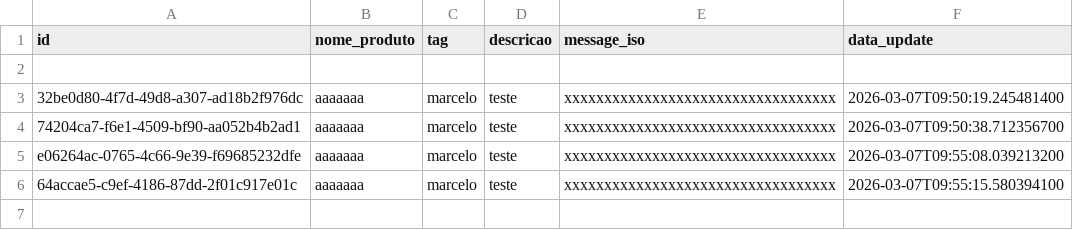
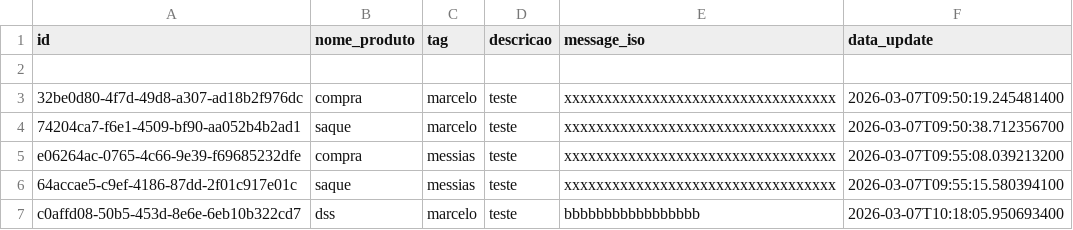
Before and after one commit to mmgabri/painel-autorizador-debito, a CSV file: backend/debit-authorizer-simulator/src/main/resources/cenarios_testes.csv, drawn as a sheet.

```diff
--- a/backend/debit-authorizer-simulator/src/main/resources/cenarios_testes.csv
+++ b/backend/debit-authorizer-simulator/src/main/resources/cenarios_testes.csv
@@ -2,5 +2,6 @@ id,nome_produto,tag,descricao,message_iso,data_update
 
-32be0d80-4f7d-49d8-a307-ad18b2f976dc,aaaaaaa,marcelo,teste,xxxxxxxxxxxxxxxxxxxxxxxxxxxxxxxxxx,2026-03-07T09:50:19.245481400
-74204ca7-f6e1-4509-bf90-aa052b4b2ad1,aaaaaaa,marcelo,teste,xxxxxxxxxxxxxxxxxxxxxxxxxxxxxxxxxx,2026-03-07T09:50:38.712356700
-e06264ac-0765-4c66-9e39-f69685232dfe,aaaaaaa,marcelo,teste,xxxxxxxxxxxxxxxxxxxxxxxxxxxxxxxxxx,2026-03-07T09:55:08.039213200
-64accae5-c9ef-4186-87dd-2f01c917e01c,aaaaaaa,marcelo,teste,xxxxxxxxxxxxxxxxxxxxxxxxxxxxxxxxxx,2026-03-07T09:55:15.580394100
+32be0d80-4f7d-49d8-a307-ad18b2f976dc,compra,marcelo,teste,xxxxxxxxxxxxxxxxxxxxxxxxxxxxxxxxxx,2026-03-07T09:50:19.245481400
+74204ca7-f6e1-4509-bf90-aa052b4b2ad1,saque,marcelo,teste,xxxxxxxxxxxxxxxxxxxxxxxxxxxxxxxxxx,2026-03-07T09:50:38.712356700
+e06264ac-0765-4c66-9e39-f69685232dfe,compra,messias,teste,xxxxxxxxxxxxxxxxxxxxxxxxxxxxxxxxxx,2026-03-07T09:55:08.039213200
+64accae5-c9ef-4186-87dd-2f01c917e01c,saque,messias,teste,xxxxxxxxxxxxxxxxxxxxxxxxxxxxxxxxxx,2026-03-07T09:55:15.580394100
+c0affd08-50b5-453d-8e6e-6eb10b322cd7,dss,marcelo,teste,bbbbbbbbbbbbbbbbb,2026-03-07T10:18:05.950693400
```
Also changed, not shown: 2 other files.
